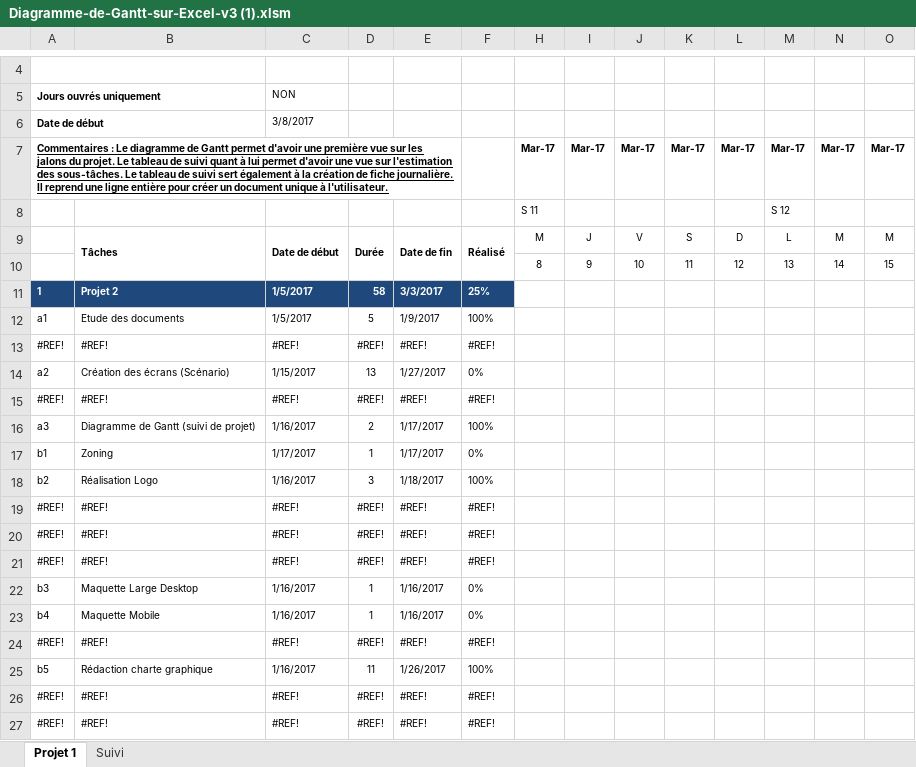
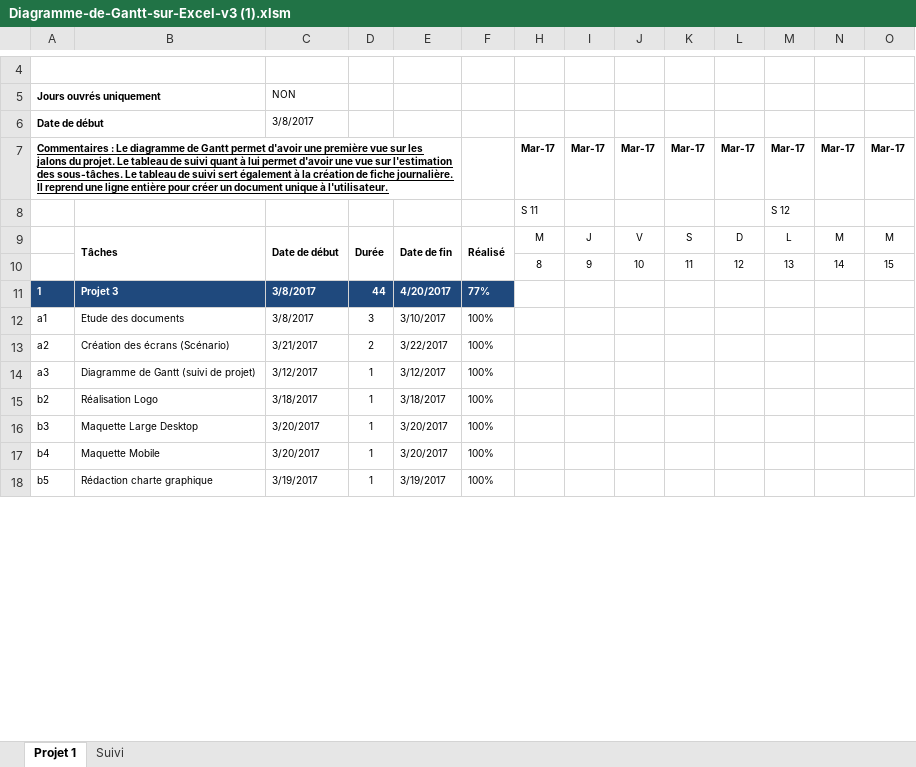
Before and after one commit to corentinBER/Projet-3, an Excel workbook: Ressources/Planning/Diagramme-de-Gantt-sur-Excel-v3 (1).xlsm, sheet Projet 1, drawn as a sheet; only a part is shown, gaps mark what is left out; values as stored, in another font and other column widths than the file's, no borders; charts and pictures and conditional formats not drawn; removed rows and columns are numbered as before the commit, all else as after; rows hold the shown columns only; the diff covers the shown part only; the diff names each change by its address in the sheet, - before the commit and + after, or states it on an @@ line.

Commit message:
update
update

```diff
--- a/Ressources/Planning/Diagramme-de-Gantt-sur-Excel-v3 (1).xlsm (sheet Projet 1)
+++ b/Ressources/Planning/Diagramme-de-Gantt-sur-Excel-v3 (1).xlsm (sheet Projet 1)
-B11: Projet 2
+B11: Projet 3
-C11:C12: 1/5/2017
+C11:C12: 3/8/2017
-D11: 58
+D11: 44
-E11: 3/3/2017
+E11: 4/20/2017
-F11: 25%
+F11: 77%
-D12: 5
+D12: 3
-E12: 1/9/2017
+E12: 3/10/2017
-row 13: #REF! | #REF! | #REF! | #REF! | #REF! | #REF!
-C13: 1/15/2017
+C13: 3/21/2017
-D13: 13
+D13: 2
-E13: 1/27/2017
+E13: 3/22/2017
-F13: 0%
+F13: 100%
-row 15: #REF! | #REF! | #REF! | #REF! | #REF! | #REF!
-C14: 1/16/2017
+C14: 3/12/2017
-D14: 2
+D14: 1
-E14: 1/17/2017
+E14: 3/12/2017
-row 17: b1 | Zoning | 1/17/2017 | 1 | 1/17/2017 | 0%
-C15: 1/16/2017
+C15: 3/18/2017
-D15: 3
+D15: 1
-E15: 1/18/2017
+E15: 3/18/2017
-row 19: #REF! | #REF! | #REF! | #REF! | #REF! | #REF!
-row 20: #REF! | #REF! | #REF! | #REF! | #REF! | #REF!
-row 21: #REF! | #REF! | #REF! | #REF! | #REF! | #REF!
-C16:C17: 1/16/2017
+C16:C17: 3/20/2017
-E16:E17: 1/16/2017
+E16:E17: 3/20/2017
-F16:F17: 0%
+F16:F17: 100%
-row 24: #REF! | #REF! | #REF! | #REF! | #REF! | #REF!
-C18: 1/16/2017
+C18: 3/19/2017
-D18: 11
+D18: 1
-E18: 1/26/2017
+E18: 3/19/2017
-row 26: #REF! | #REF! | #REF! | #REF! | #REF! | #REF!
-row 27: #REF! | #REF! | #REF! | #REF! | #REF! | #REF!
```
Also changed, not shown: 27 added rows, 17 removed rows and 38 edited cells elsewhere in this sheet, sheet Suivi, formulas that keep their value, hidden cells, charts or pictures.
